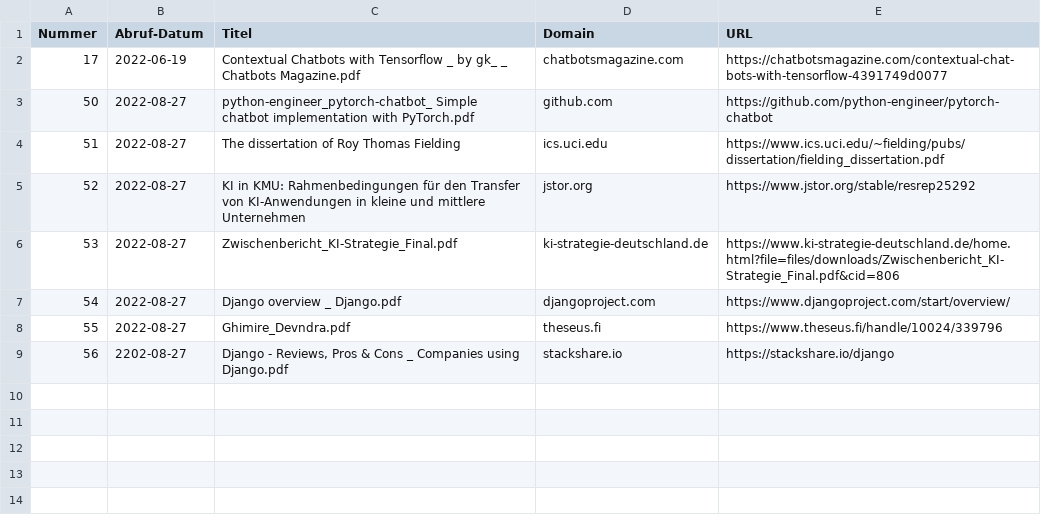
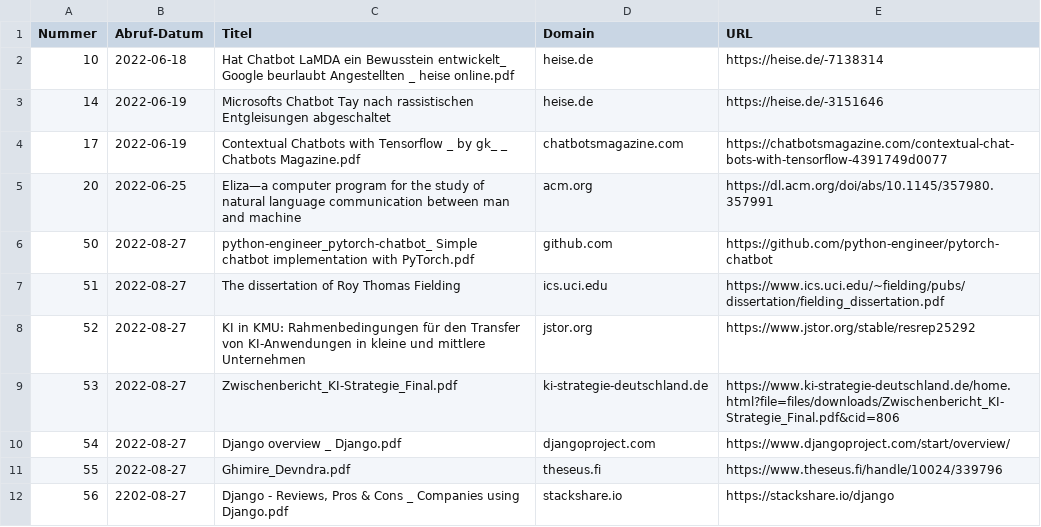
Before and after one commit to haenno/ai-api, a CSV file: 00-documentation/quellen/quellen.csv, drawn as a sheet.

```diff
--- a/00-documentation/quellen/quellen.csv
+++ b/00-documentation/quellen/quellen.csv
@@ -1,3 +1,6 @@
 Nummer,Abruf-Datum,Titel,Domain,URL
+10,2022-06-18,"Hat Chatbot LaMDA ein Bewusstein entwickelt_ Google beurlaubt Angestellten _ heise online.pdf",heise.de,https://heise.de/-7138314
+14,2022-06-19,"Microsofts Chatbot Tay nach rassistischen Entgleisungen abgeschaltet",heise.de,https://heise.de/-3151646
 17,2022-06-19,"Contextual Chatbots with Tensorflow _ by gk_ _ Chatbots Magazine.pdf",chatbotsmagazine.com,https://chatbotsmagazine.com/contextual-chat-bots-with-tensorflow-4391749d0077
+20,2022-06-25,"Eliza—a computer program for the study of natural language communication between man and machine",acm.org,https://dl.acm.org/doi/abs/10.1145/357980.357991
 50,2022-08-27,"python-engineer_pytorch-chatbot_ Simple chatbot implementation with PyTorch.pdf",github.com,https://github.com/python-engineer/pytorch-chatbot
```
Also changed, not shown: 3 other files.
